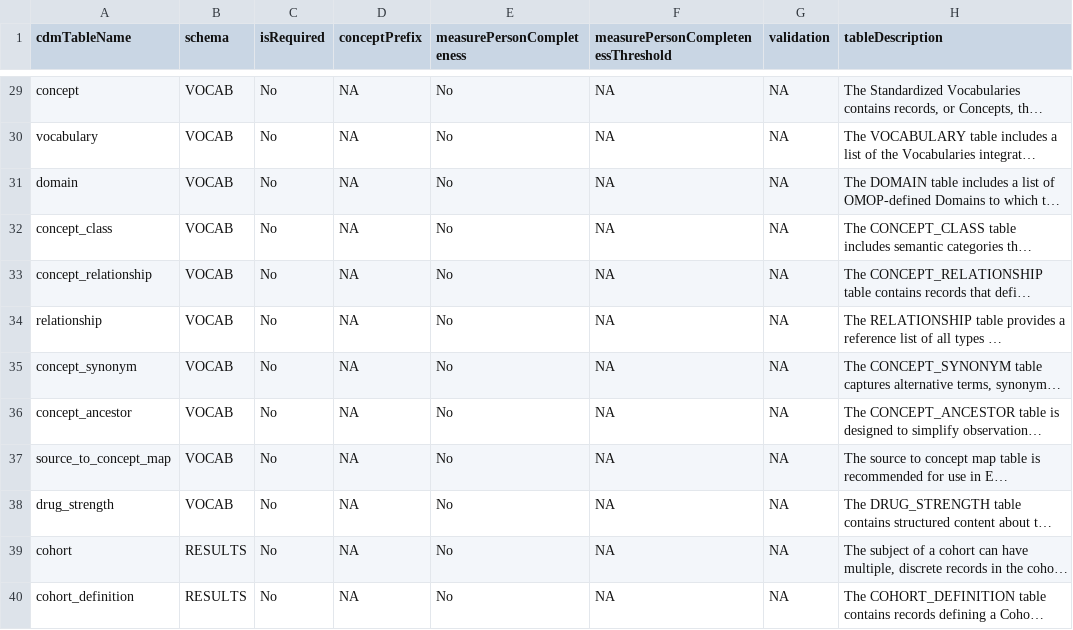
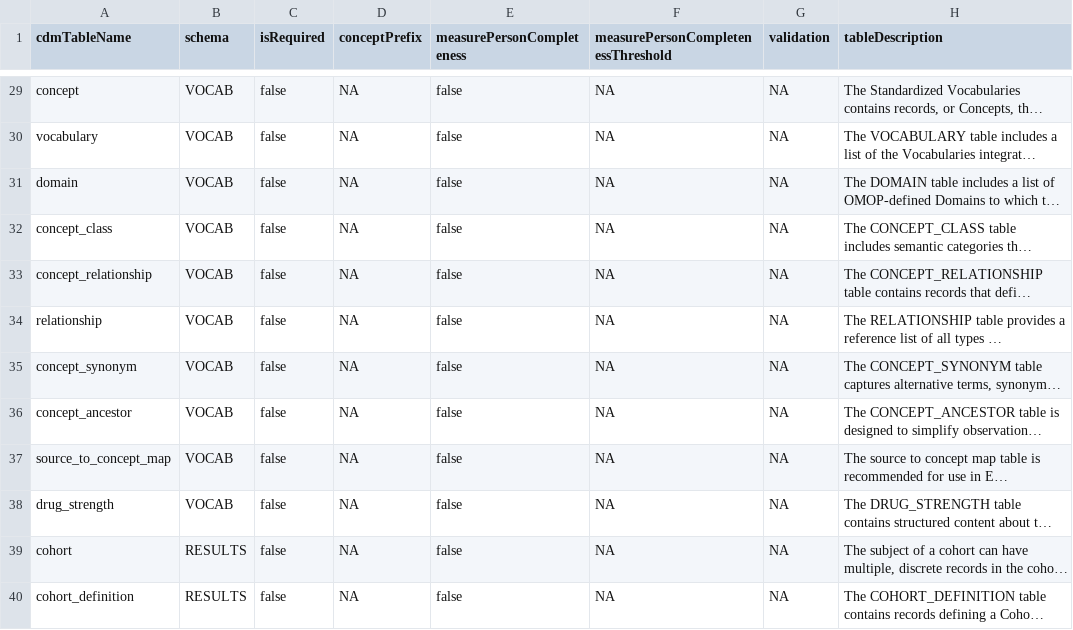
Before and after one commit to OHDSI/CommonDataModel, a CSV file: inst/csv/OMOP_CDMv5.4_Table_Level.csv, drawn as a sheet; only a part is shown, gaps mark what is left out; long unchanged cells end in …; the diff covers the shown part only; the diff names each change by its address in the sheet, - before the commit and + after, or states it on an @@ line.

```diff
--- a/inst/csv/OMOP_CDMv5.4_Table_Level.csv
+++ b/inst/csv/OMOP_CDMv5.4_Table_Level.csv
-C29:C40 (isRequired): No
+C29:C40 (isRequired): false
-E29:E40 (measurePersonCompleteness): No
+E29:E40 (measurePersonCompleteness): false
```
Also changed, not shown: 55 edited cells elsewhere in this file.
